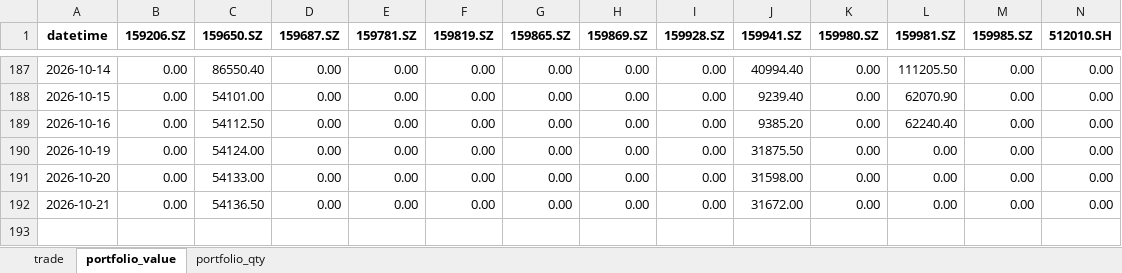
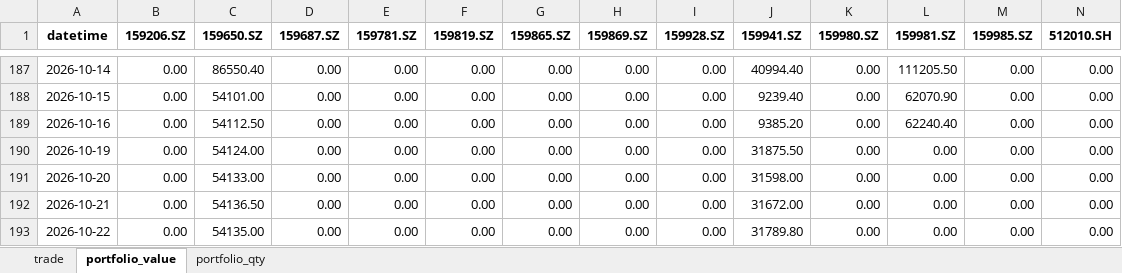
Before and after one commit to brunolinux/backtrade_qmt, an Excel workbook: data/output_v2/backtest_results.xlsx, sheet portfolio_value, drawn as a sheet; only a part is shown, gaps mark what is left out; values as stored, in another font and other column widths than the file's, no borders; rows hold the shown columns only; the diff names each change by its address in the sheet, - before the commit and + after, or states it on an @@ line.

```diff
--- a/data/output_v2/backtest_results.xlsx (sheet portfolio_value)
+++ b/data/output_v2/backtest_results.xlsx (sheet portfolio_value)
+row 193: 2026-10-22 | 0.00 | 54135.00 | 0.00 | 0.00 | 0.00 | 0.00 | 0.00 | 0.00 | 31789.80 | 0.00 | 0.00 | 0.00 | 0.00
```
Also changed, not shown: sheet trade, sheet portfolio_qty, 9 other files.
